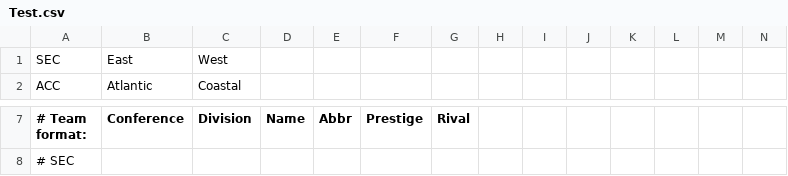
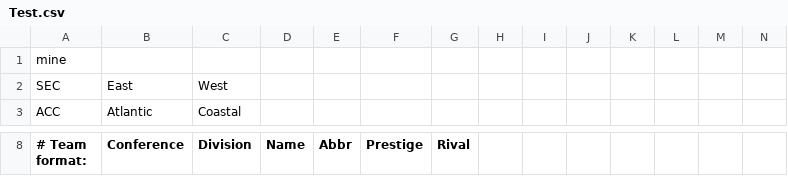
Before and after one commit to Cman101211/FC2Rosters, a CSV file: Test.csv, drawn as a sheet; only a part is shown, gaps mark what is left out; the shorter side is filled out with more unchanged rows.

Commit message:
Update Test.csv

```diff
--- a/Test.csv
+++ b/Test.csv
@@ -1 +1,2 @@
+mine
 SEC,East,West,,,,,,,,,,,
```
